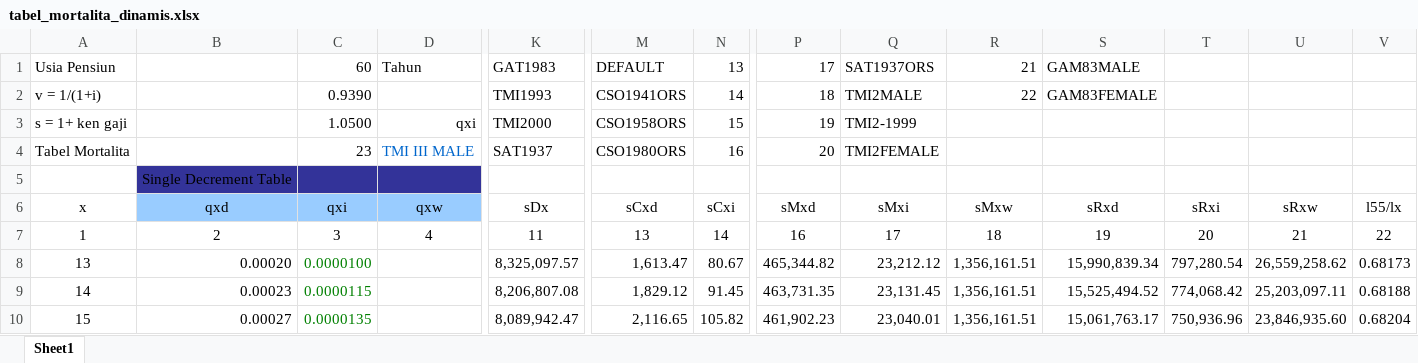
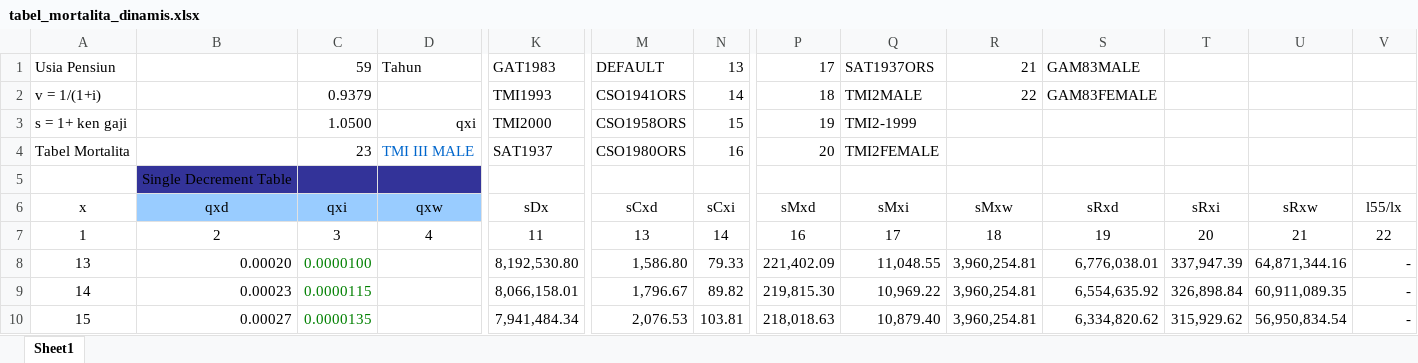
Before and after one commit to aryaaugusta/imbalan-pasca-kerja-app, an Excel workbook: data/file/tabel_mortalita_dinamis.xlsx, sheet Sheet1, drawn as a sheet; only a part is shown, gaps mark what is left out; values as stored, in another font and other column widths than the file's, no borders; the diff covers the shown part only; the diff names each change by its address in the sheet, - before the commit and + after, or states it on an @@ line.

Commit message:
update kolom dinamis

```diff
--- a/data/file/tabel_mortalita_dinamis.xlsx (sheet Sheet1)
+++ b/data/file/tabel_mortalita_dinamis.xlsx (sheet Sheet1)
-C1: 60
+C1: 59
-C2: 0.9390
+C2: 0.9379
-K8: 8,325,097.57
+K8: 8,192,530.80
-M8: 1,613.47
+M8: 1,586.80
-N8: 80.67
+N8: 79.33
-P8: 465,344.82
+P8: 221,402.09
-Q8: 23,212.12
+Q8: 11,048.55
-R8:R10: 1,356,161.51
+R8:R10: 3,960,254.81
-S8: 15,990,839.34
+S8: 6,776,038.01
-T8: 797,280.54
+T8: 337,947.39
-U8: 26,559,258.62
+U8: 64,871,344.16
-V8: 0.68173
+V8: -
-K9: 8,206,807.08
+K9: 8,066,158.01
-M9: 1,829.12
+M9: 1,796.67
-N9: 91.45
+N9: 89.82
-P9: 463,731.35
+P9: 219,815.30
-Q9: 23,131.45
+Q9: 10,969.22
-S9: 15,525,494.52
+S9: 6,554,635.92
-T9: 774,068.42
+T9: 326,898.84
-U9: 25,203,097.11
+U9: 60,911,089.35
-V9: 0.68188
+V9: -
-K10: 8,089,942.47
+K10: 7,941,484.34
-M10: 2,116.65
+M10: 2,076.53
-N10: 105.82
+N10: 103.81
-P10: 461,902.23
+P10: 218,018.63
-Q10: 23,040.01
+Q10: 10,879.40
-S10: 15,061,763.17
+S10: 6,334,820.62
-T10: 750,936.96
+T10: 315,929.62
-U10: 23,846,935.60
+U10: 56,950,834.54
-V10: 0.68204
+V10: -
```
Also changed, not shown: 665 edited cells elsewhere in this sheet, formulas that keep their value, data/file/template_uuck.xlsx, 5 other files.
